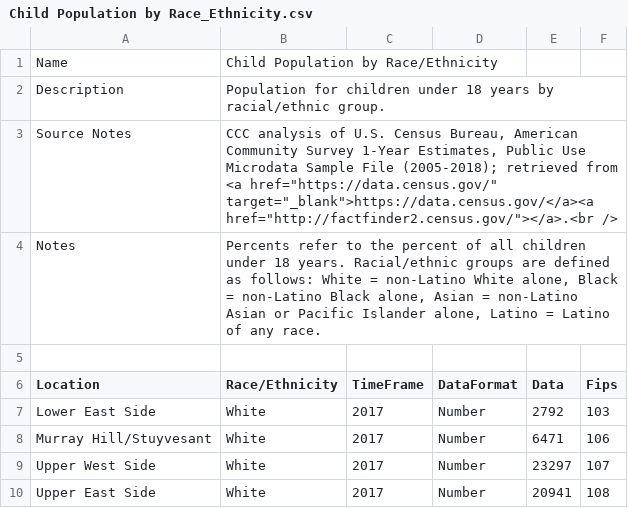
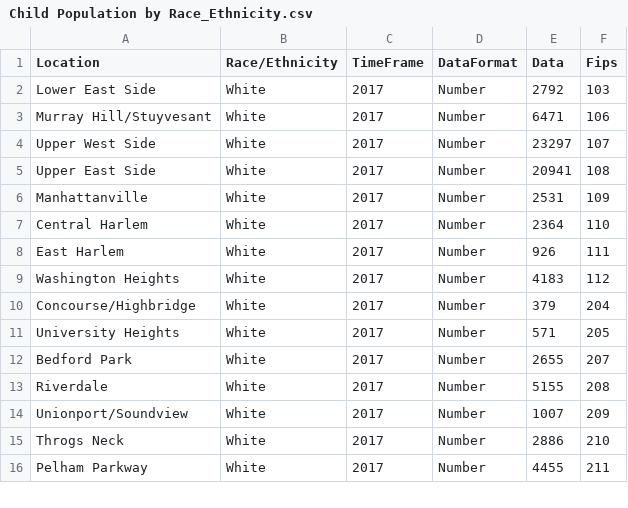
Before and after one commit to aforshee/machinelearning, a CSV file: Dev/AF/data/Child Population by Race_Ethnicity.csv, drawn as a sheet; only a part is shown; the shorter side is filled out with more unchanged rows.

```diff
--- a/Dev/AF/data/Child Population by Race_Ethnicity.csv
+++ b/Dev/AF/data/Child Population by Race_Ethnicity.csv
@@ -1,6 +1 @@
-"Name","Child Population by Race/Ethnicity"
-"Description","Population for children under 18 years by racial/ethnic group."
-"Source Notes","CCC analysis of U.S. Census Bureau, American Community Survey 1-Year Estimates, Public Use Microdata Sample File (2005-2018); retrieved from <a href=""https://data.census.gov/"" target=""_blank"">https://data.census.gov/</a><a href=""http://factfinder2.census.gov/""></a>.<br />"
-"Notes","Percents refer to the percent of all children under 18 years. Racial/ethnic groups are defined as follows: White = non-Latino White alone, Black = non-Latino Black alone, Asian = non-Latino Asian or Pacific Islander alone, Latino = Latino of any race."
-
 Location,Race/Ethnicity,TimeFrame,DataFormat,Data,Fips
```
Also changed, not shown: Dev/AF/data/Child Population by Household Type.csv, Dev/AF/data/Severe Rent Burden.csv, 17 other files.
